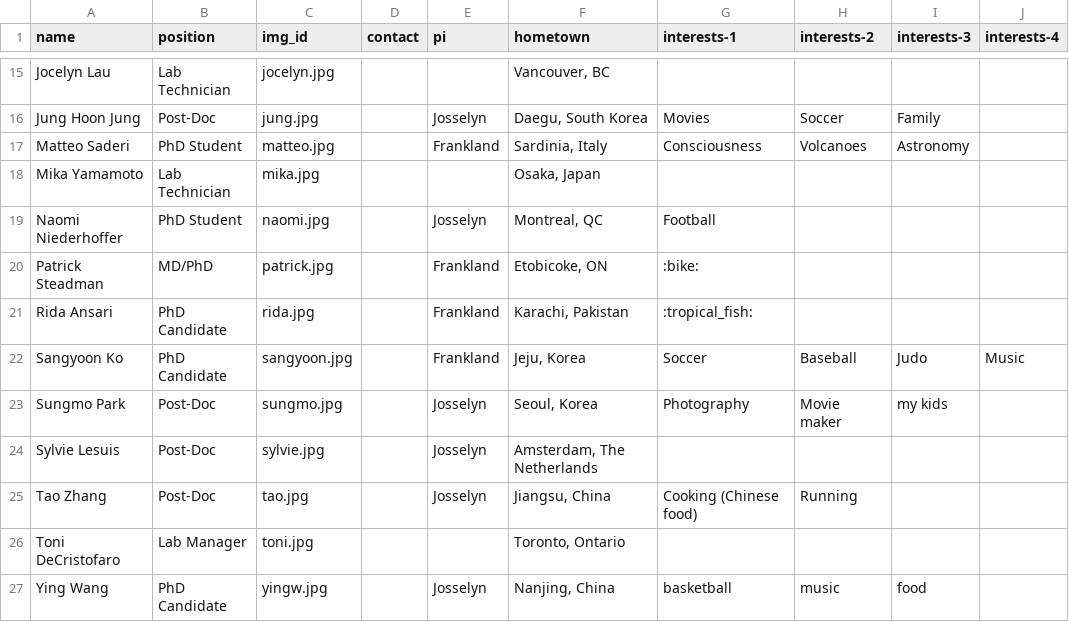
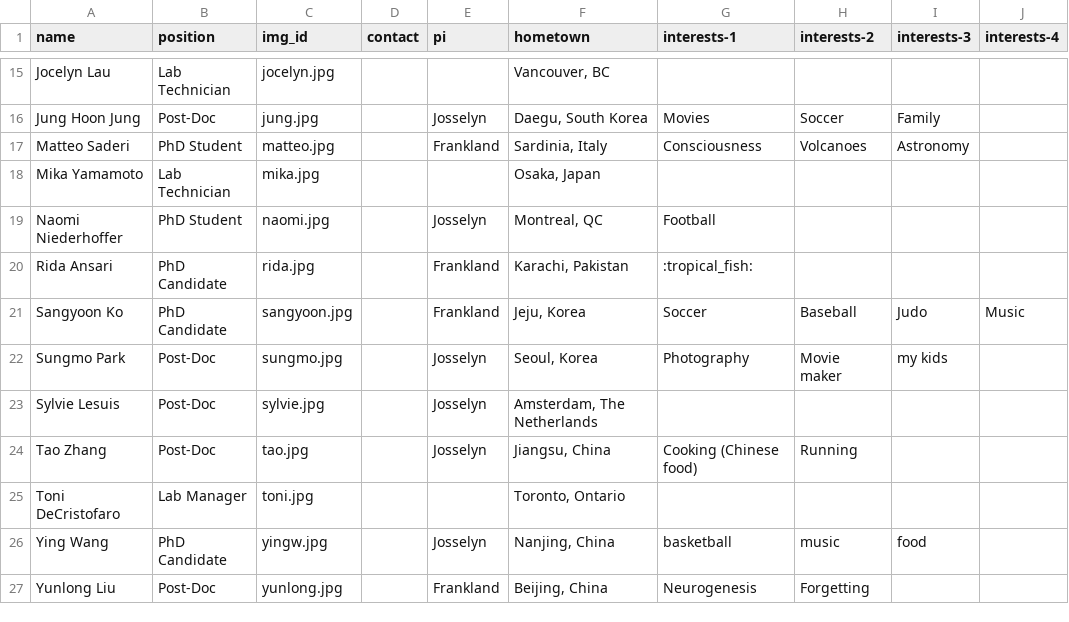
Before and after one commit to jf-lab/jflab, a CSV file: _data/all_members.csv, drawn as a sheet; only a part is shown, gaps mark what is left out; the shorter side is filled out with more unchanged rows.

```diff
--- a/_data/all_members.csv
+++ b/_data/all_members.csv
@@ -19,3 +19,2 @@ Mika Yamamoto,Lab Technician,mika.jpg,,,"Osaka, Japan",,,,
 Naomi Niederhoffer,PhD Student,naomi.jpg,,Josselyn,"Montreal, QC",Football,,,
-Patrick Steadman,MD/PhD,patrick.jpg,,Frankland,"Etobicoke, ON",:bike:,,,
 Rida Ansari,PhD Candidate,rida.jpg,,Frankland,"Karachi, Pakistan",:tropical_fish:,,,
```
Also changed, not shown: _data/members_processed.csv.
